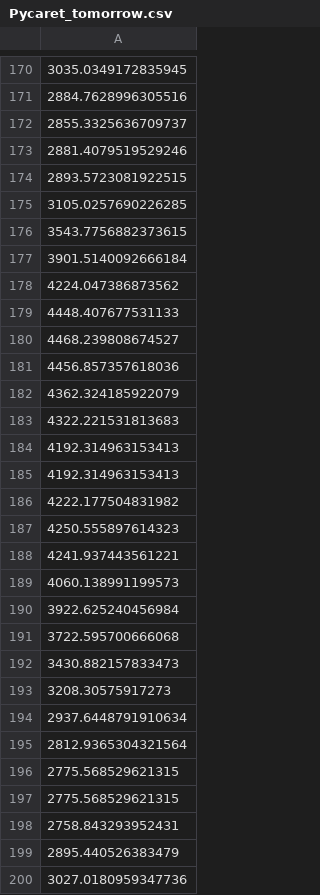
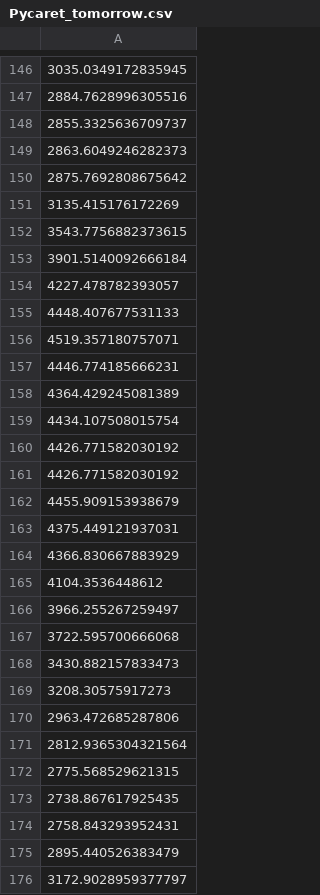
Before and after one commit to J1921604/Power-Demand-Forecast, a CSV file: AI/tomorrow/Pycaret/Pycaret_tomorrow.csv, drawn as a sheet; only a part is shown, gaps mark what is left out; removed rows and columns are numbered as before the commit, all else as after; the diff covers the shown part only; the diff names each change by its address in the sheet, - before the commit and + after, or states it on an @@ line.

```diff
--- a/AI/tomorrow/Pycaret/Pycaret_tomorrow.csv
+++ b/AI/tomorrow/Pycaret/Pycaret_tomorrow.csv
-A149: 2881.4079519529246
+A149: 2863.6049246282373
-A150: 2893.5723081922515
+A150: 2875.7692808675642
-A151: 3105.0257690226285
+A151: 3135.415176172269
-A154: 4224.047386873562
+A154: 4227.478782393057
-A156: 4468.239808674527
+A156: 4519.357180757071
-A157: 4456.857357618036
+A157: 4446.774185666231
-A158: 4362.324185922079
+A158: 4364.429245081389
-A159: 4322.221531813683
+A159: 4434.107508015754
-A160:A161: 4192.314963153413
+A160:A161: 4426.771582030192
-A162: 4222.177504831982
+A162: 4455.909153938679
-A163: 4250.555897614323
+A163: 4375.449121937031
-A164: 4241.937443561221
+A164: 4366.830667883929
-A165: 4060.138991199573
+A165: 4104.3536448612
-A166: 3922.625240456984
+A166: 3966.255267259497
-A170: 2937.6448791910634
+A170: 2963.472685287806
-row 197: 2775.568529621315
+row 173: 2738.867617925435
-A176: 3027.0180959347736
+A176: 3172.9028959377797
```
Also changed, not shown: 23 added rows, 23 removed rows, 2 moved rows and 97 edited cells elsewhere in this file, AI/tomorrow/Keras/Keras_tomorrow.csv, AI/tomorrow/LightGBM/LightGBM_tomorrow.csv, 8 other files.
